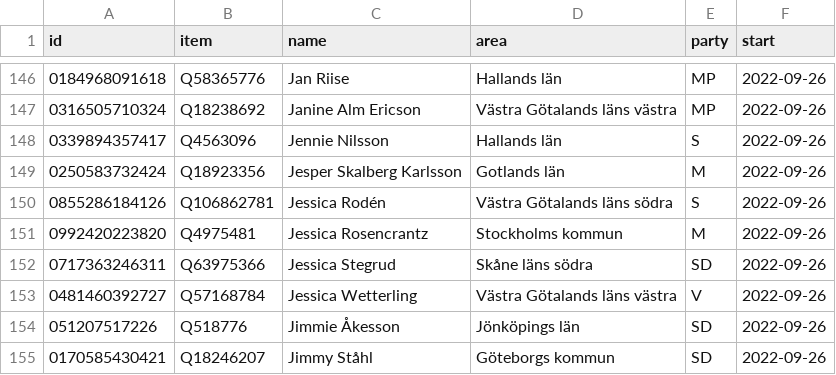
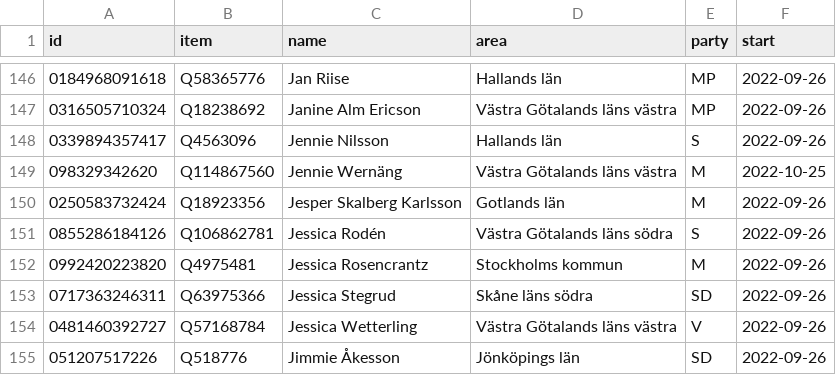
Before and after one commit to every-politician-scrapers/sweden-riksdag-api-current, a CSV file: data/wikidata.csv, drawn as a sheet; only a part is shown, gaps mark what is left out; the shorter side is filled out with more unchanged rows; the diff names each change by its address in the sheet, - before the commit and + after, or states it on an @@ line.

```diff
--- a/data/wikidata.csv
+++ b/data/wikidata.csv
+row 149: 098329342620 | Q114867560 | Jennie Wernäng | Västra Götalands läns västra | M | 2022-10-25
```
Also changed, not shown: data/diff.csv, data/official.csv.
